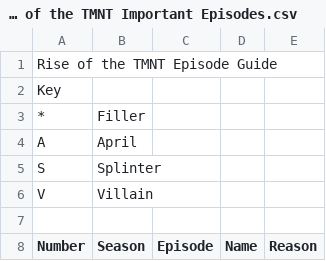
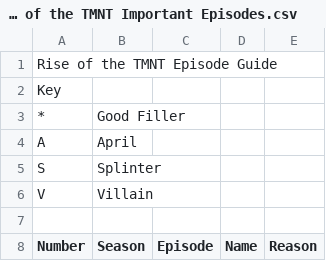
Before and after one commit to AKiba2x0/Public-Advatange, a CSV file: Rise of the TMNT Important Episodes.csv, drawn as a sheet; only a part is shown.

Commit message:
Update Rise of the TMNT Important Episodes.csv

```diff
--- a/Rise of the TMNT Important Episodes.csv
+++ b/Rise of the TMNT Important Episodes.csv
@@ -2,3 +2,3 @@ Rise of the TMNT Episode Guide,,,,
 Key,,,,
-*,Filler,,,
+*,Good Filler,,,
 A,April,,,
```
